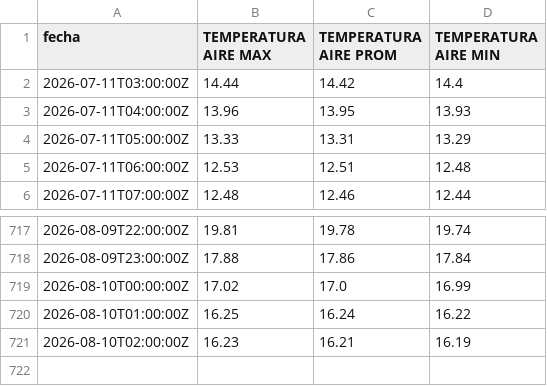
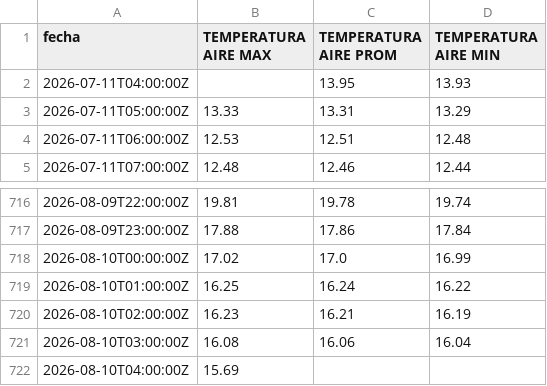
Before and after one commit to ccardenas93/weather_forecast, a CSV file: merged_data_export.csv, drawn as a sheet; only a part is shown, gaps mark what is left out.

```diff
--- a/merged_data_export.csv
+++ b/merged_data_export.csv
@@ -1,4 +1,3 @@
 fecha,TEMPERATURA AIRE MAX,TEMPERATURA AIRE PROM,TEMPERATURA AIRE MIN
-2026-07-11T03:00:00Z,14.44,14.42,14.4
-2026-07-11T04:00:00Z,13.96,13.95,13.93
+2026-07-11T04:00:00Z,,13.95,13.93
 2026-07-11T05:00:00Z,13.33,13.31,13.29
@@ -721 +720,3 @@ fecha,TEMPERATURA AIRE MAX,TEMPERATURA AIRE PROM,TEMPERATURA AIRE MIN
 2026-08-10T02:00:00Z,16.23,16.21,16.19
+2026-08-10T03:00:00Z,16.08,16.06,16.04
+2026-08-10T04:00:00Z,15.69,,
```
Also changed, not shown: forecast_metrics.csv, forecast_output.csv, 5 other files.
